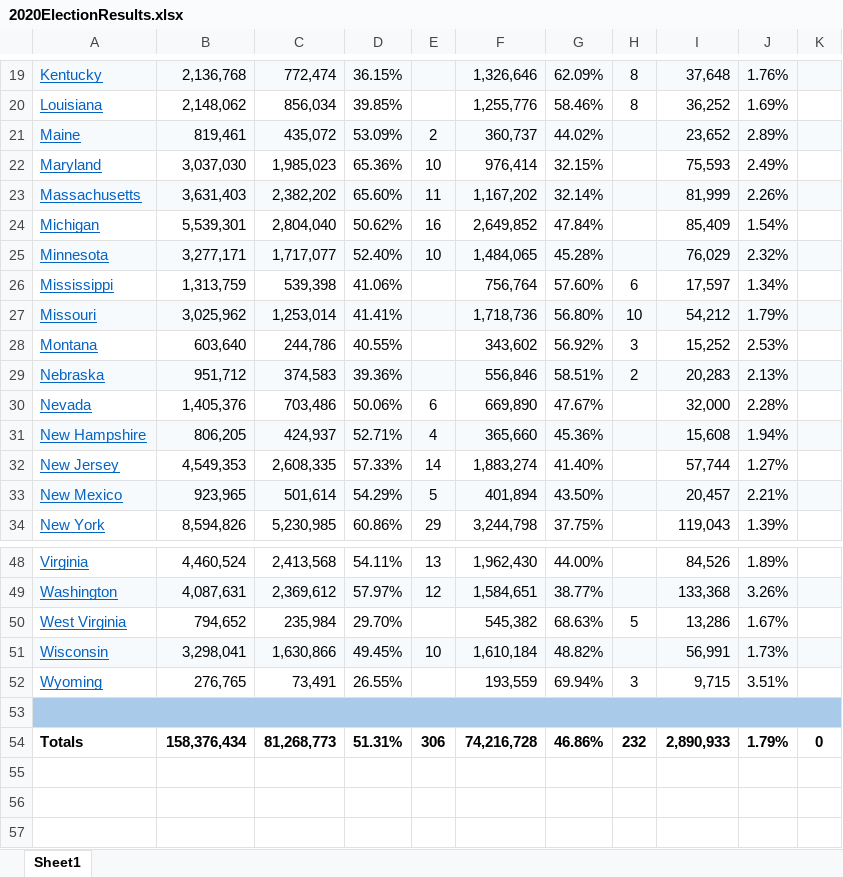
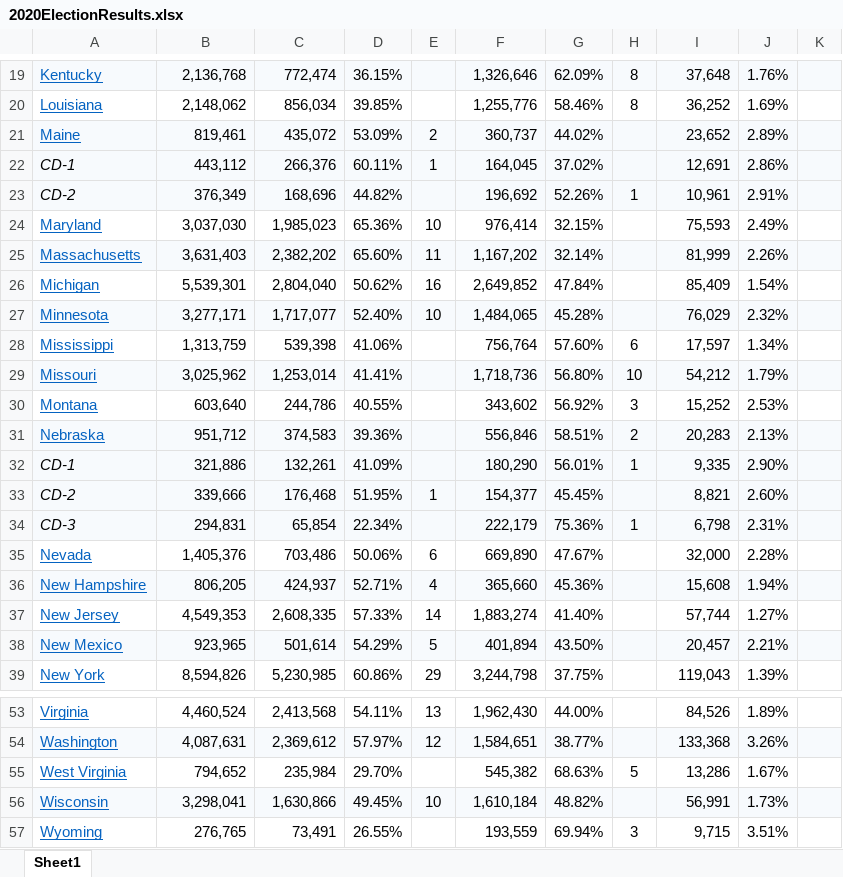
Before and after one commit to tinalina1003/Project1-Group4, an Excel workbook: Resources/2020ElectionResults.xlsx, sheet Sheet1, drawn as a sheet; only a part is shown, gaps mark what is left out; values as stored, in another font and other column widths than the file's, no borders; removed rows and columns are numbered as before the commit, all else as after; the diff names each change by its address in the sheet, - before the commit and + after, or states it on an @@ line.

```diff
--- a/Resources/2020ElectionResults.xlsx (sheet Sheet1)
+++ b/Resources/2020ElectionResults.xlsx (sheet Sheet1)
+row 22: CD-1 | 443,112 | 266,376 | 60.11% | 1 | 164,045 | 37.02% |  | 12,691 | 2.86%
+row 23: CD-2 | 376,349 | 168,696 | 44.82% |  | 196,692 | 52.26% | 1 | 10,961 | 2.91%
+row 32: CD-1 | 321,886 | 132,261 | 41.09% |  | 180,290 | 56.01% | 1 | 9,335 | 2.90%
+row 33: CD-2 | 339,666 | 176,468 | 51.95% | 1 | 154,377 | 45.45% |  | 8,821 | 2.60%
+row 34: CD-3 | 294,831 | 65,854 | 22.34% |  | 222,179 | 75.36% | 1 | 6,798 | 2.31%
-row 53: (empty)
-row 54: Totals | 158,376,434 | 81,268,773 | 51.31% | 306 | 74,216,728 | 46.86% | 232 | 2,890,933 | 1.79% | 0
```
Also changed, not shown: 3 other files.
